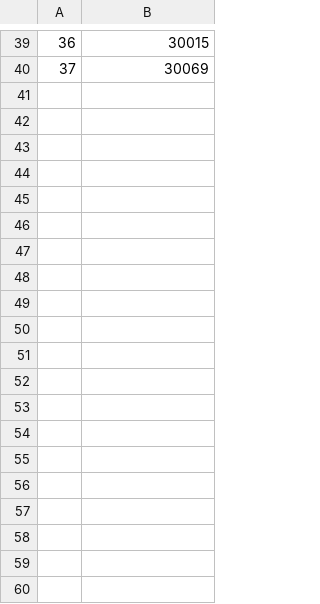
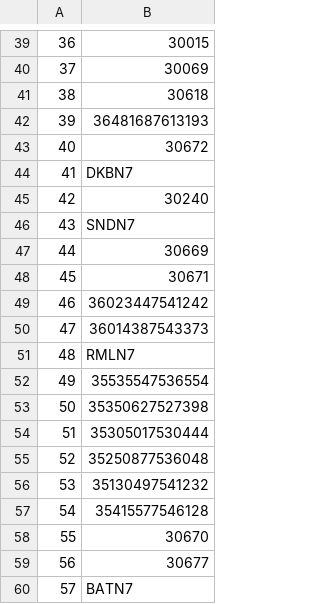
Before and after one commit to RENCI/AST_gridstations, a CSV file: harvester_stations/supporting_data/contrails_stations_coastal.csv, drawn as a sheet; only a part is shown, gaps mark what is left out; the diff covers the shown part only.

Commit message:
Added new contrails stations

```diff
--- a/harvester_stations/supporting_data/contrails_stations_coastal.csv
+++ b/harvester_stations/supporting_data/contrails_stations_coastal.csv
@@ -40 +40,21 @@
 37,30069
+38,30618
+39,36481687613193
+40,30672
+41,DKBN7
+42,30240
+43,SNDN7
+44,30669
+45,30671
+46,36023447541242
+47,36014387543373
+48,RMLN7
+49,35535547536554
+50,35350627527398
+51,35305017530444
+52,35250877536048
+53,35130497541232
+54,35415577546128
+55,30670
+56,30677
+57,BATN7
```
Also changed, not shown: 21 added rows elsewhere in this file, harvester_stations/supporting_data/contrails_stations_rivers.csv.
